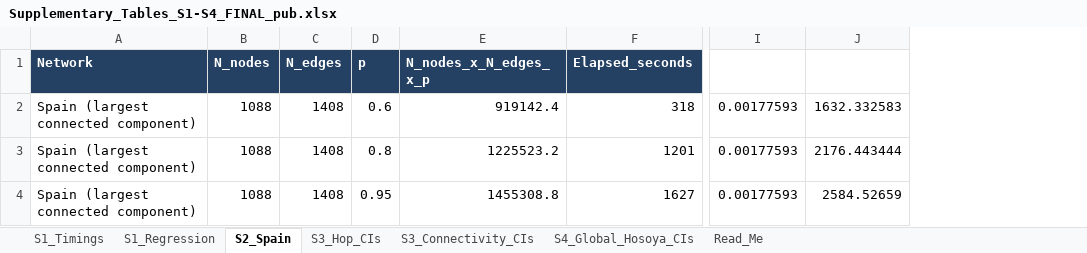
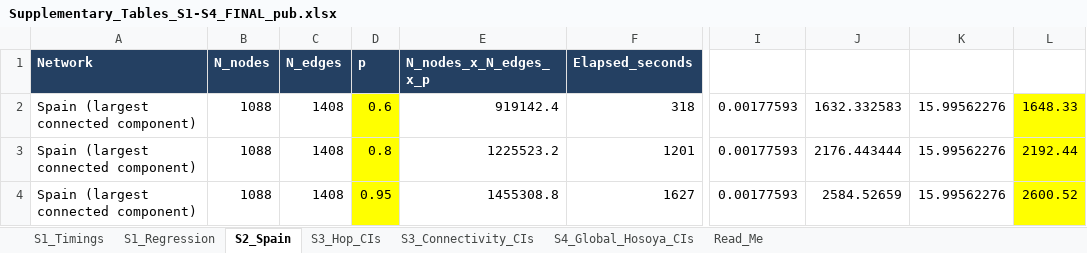
Before and after one commit to croccoucv/hosoya_rel, an Excel workbook: Supplementary_Tables_S1-S4_FINAL_pub.xlsx, sheet S2_Spain, drawn as a sheet; only a part is shown, gaps mark what is left out; values as stored, in another font and other column widths than the file's, no borders; the diff names each change by its address in the sheet, - before the commit and + after, or states it on an @@ line.

Commit message:
Add files via upload

```diff
--- a/Supplementary_Tables_S1-S4_FINAL_pub.xlsx (sheet S2_Spain)
+++ b/Supplementary_Tables_S1-S4_FINAL_pub.xlsx (sheet S2_Spain)
+column K, rows 2-4: all 15.99562276
+column L, rows 2-4: 1648.33 | 2192.44 | 2600.52
-D2:D4 fill: none
+D2:D4 fill: #FFFF00
```
Also changed, not shown: charts or pictures.
